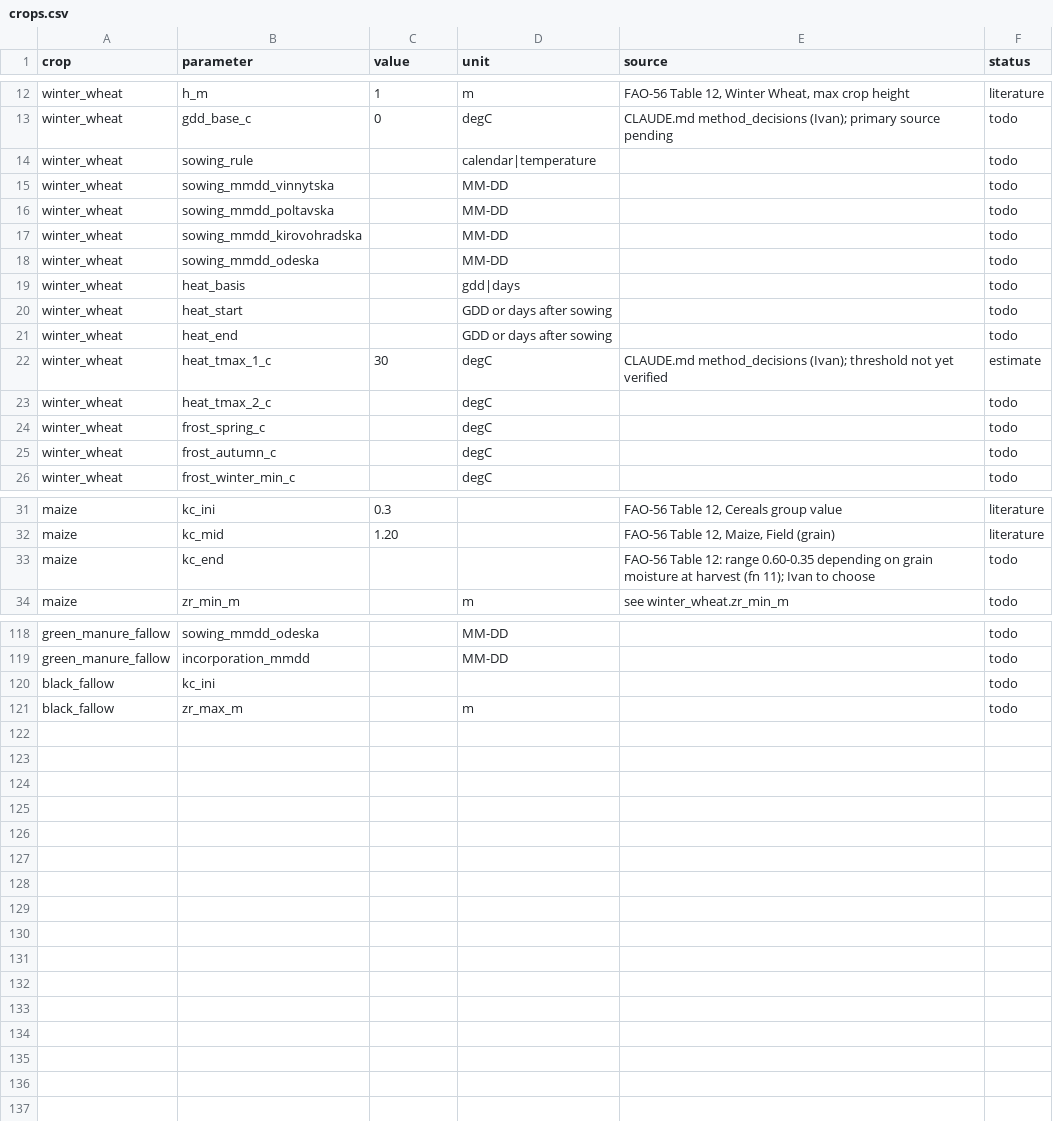
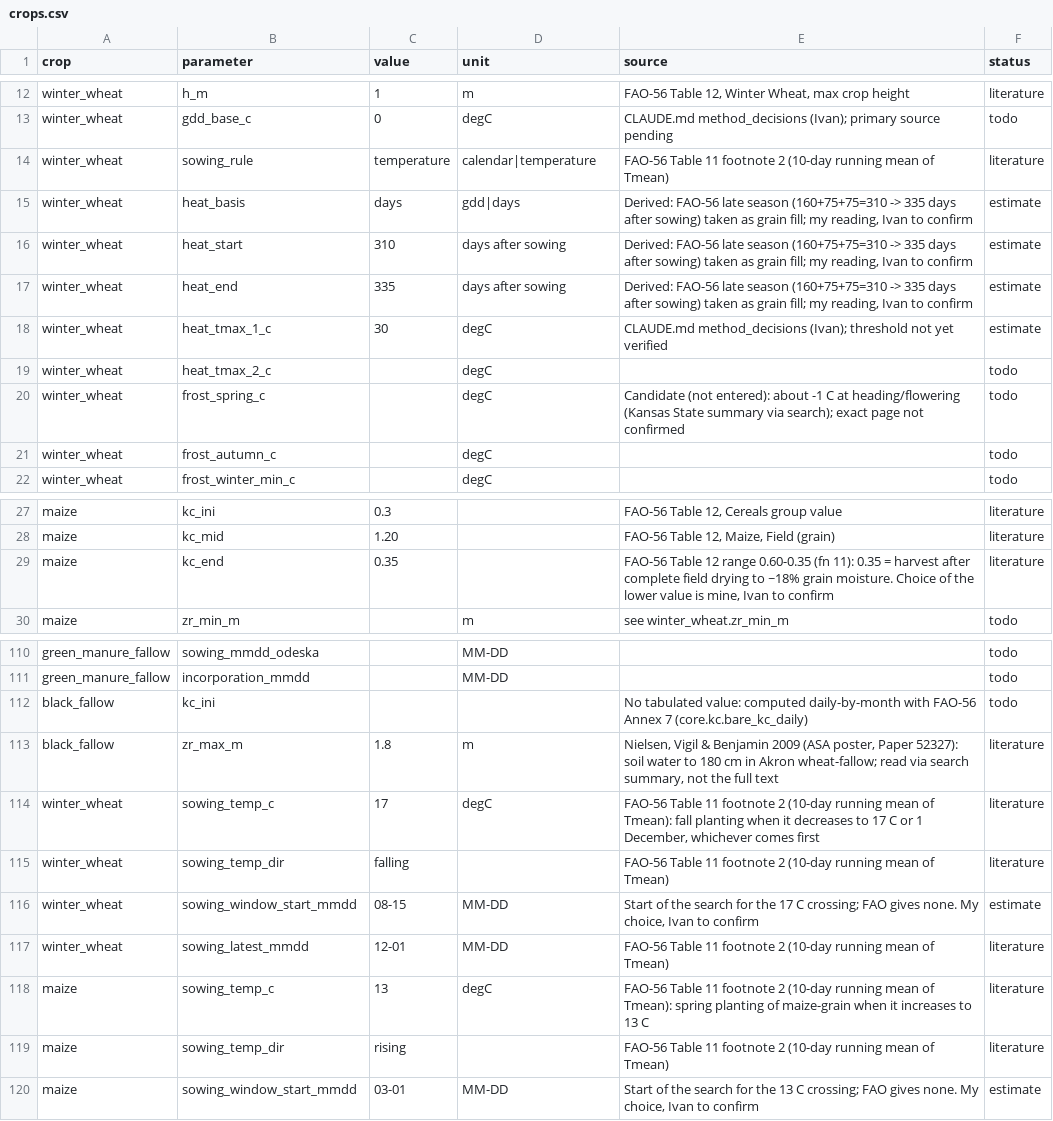
Before and after one commit to Mafusail2020/NASA-FieldShift, a CSV file: backend/data/params/crops.csv, drawn as a sheet; only a part is shown, gaps mark what is left out; the diff covers the shown part only.

Commit message:
feat: fill sourced params, add sowing rule and fallow check

```diff
--- a/backend/data/params/crops.csv
+++ b/backend/data/params/crops.csv
@@ -13,13 +13,9 @@ winter_wheat,h_m,1,m,"FAO-56 Table 12, Winter Wheat, max crop height",literature
 winter_wheat,gdd_base_c,0,degC,CLAUDE.md method_decisions (Ivan); primary source pending,todo
-winter_wheat,sowing_rule,,calendar|temperature,,todo
-winter_wheat,sowing_mmdd_vinnytska,,MM-DD,,todo
-winter_wheat,sowing_mmdd_poltavska,,MM-DD,,todo
-winter_wheat,sowing_mmdd_kirovohradska,,MM-DD,,todo
-winter_wheat,sowing_mmdd_odeska,,MM-DD,,todo
-winter_wheat,heat_basis,,gdd|days,,todo
-winter_wheat,heat_start,,GDD or days after sowing,,todo
-winter_wheat,heat_end,,GDD or days after sowing,,todo
+winter_wheat,sowing_rule,temperature,calendar|temperature,FAO-56 Table 11 footnote 2 (10-day running mean of Tmean),literature
+winter_wheat,heat_basis,days,gdd|days,"Derived: FAO-56 late season (160+75+75=310 -> 335 days after sowing) taken as grain fill; my reading, Ivan to confirm",estimate
+winter_wheat,heat_start,310,days after sowing,"Derived: FAO-56 late season (160+75+75=310 -> 335 days after sowing) taken as grain fill; my reading, Ivan to confirm",estimate
+winter_wheat,heat_end,335,days after sowing,"Derived: FAO-56 late season (160+75+75=310 -> 335 days after sowing) taken as grain fill; my reading, Ivan to confirm",estimate
 winter_wheat,heat_tmax_1_c,30,degC,CLAUDE.md method_decisions (Ivan); threshold not yet verified,estimate
 winter_wheat,heat_tmax_2_c,,degC,,todo
-winter_wheat,frost_spring_c,,degC,,todo
+winter_wheat,frost_spring_c,,degC,Candidate (not entered): about -1 C at heading/flowering (Kansas State summary via search); exact page not confirmed,todo
 winter_wheat,frost_autumn_c,,degC,,todo
@@ -32,3 +28,3 @@ maize,kc_ini,0.3,,"FAO-56 Table 12, Cereals group value",literature
 maize,kc_mid,1.20,,"FAO-56 Table 12, Maize, Field (grain)",literature
-maize,kc_end,,,FAO-56 Table 12: range 0.60-0.35 depending on grain moisture at harvest (fn 11); Ivan to choose,todo
+maize,kc_end,0.35,,"FAO-56 Table 12 range 0.60-0.35 (fn 11): 0.35 = harvest after complete field drying to ~18% grain moisture. Choice of the lower value is mine, Ivan to confirm",literature
 maize,zr_min_m,,m,see winter_wheat.zr_min_m,todo
@@ -119,3 +111,10 @@ green_manure_fallow,sowing_mmdd_odeska,,MM-DD,,todo
 green_manure_fallow,incorporation_mmdd,,MM-DD,,todo
-black_fallow,kc_ini,,,,todo
-black_fallow,zr_max_m,,m,,todo
+black_fallow,kc_ini,,,No tabulated value: computed daily-by-month with FAO-56 Annex 7 (core.kc.bare_kc_daily),todo
+black_fallow,zr_max_m,1.8,m,"Nielsen, Vigil & Benjamin 2009 (ASA poster, Paper 52327): soil water to 180 cm in Akron wheat-fallow; read via search summary, not the full text",literature
+winter_wheat,sowing_temp_c,17,degC,"FAO-56 Table 11 footnote 2 (10-day running mean of Tmean): fall planting when it decreases to 17 C or 1 December, whichever comes first",literature
+winter_wheat,sowing_temp_dir,falling,,FAO-56 Table 11 footnote 2 (10-day running mean of Tmean),literature
+winter_wheat,sowing_window_start_mmdd,08-15,MM-DD,"Start of the search for the 17 C crossing; FAO gives none. My choice, Ivan to confirm",estimate
+winter_wheat,sowing_latest_mmdd,12-01,MM-DD,FAO-56 Table 11 footnote 2 (10-day running mean of Tmean),literature
+maize,sowing_temp_c,13,degC,FAO-56 Table 11 footnote 2 (10-day running mean of Tmean): spring planting of maize-grain when it increases to 13 C,literature
+maize,sowing_temp_dir,rising,,FAO-56 Table 11 footnote 2 (10-day running mean of Tmean),literature
+maize,sowing_window_start_mmdd,03-01,MM-DD,"Start of the search for the 13 C crossing; FAO gives none. My choice, Ivan to confirm",estimate
```
Also changed, not shown: 4 removed rows and 8 edited cells elsewhere in this file, 7 other files.
